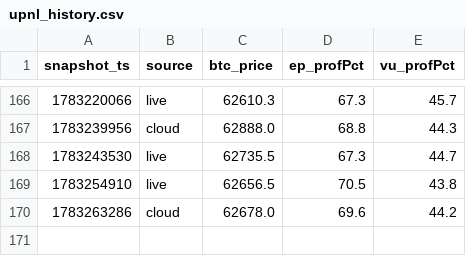
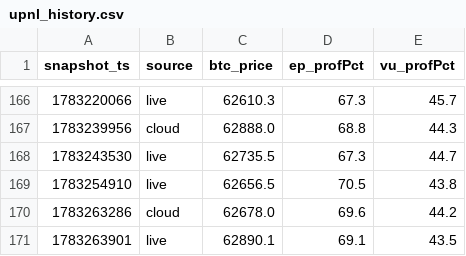
Before and after one commit to maghfurzakiy/btc-data, a CSV file: upnl_history.csv, drawn as a sheet; only a part is shown, gaps mark what is left out; the diff names each change by its address in the sheet, - before the commit and + after, or states it on an @@ line.

```diff
--- a/upnl_history.csv
+++ b/upnl_history.csv
+row 171: 1783263901 | live | 62890.1 | 69.1 | 43.5
```
Also changed, not shown: cache/cmc_snapshot.csv, cache/oc_snapshot.csv, 2 other files.
